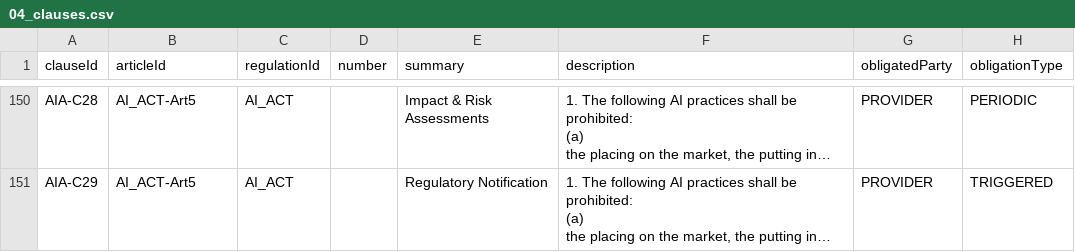
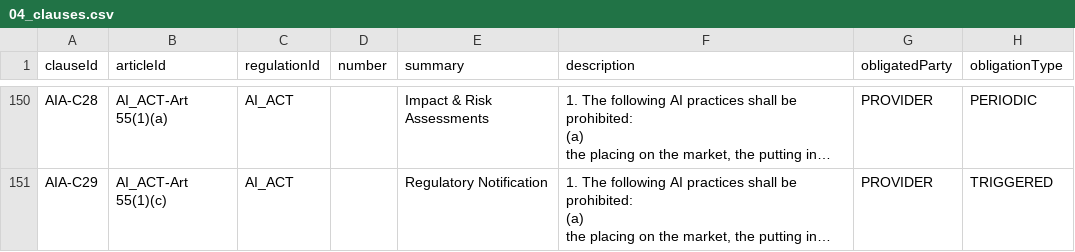
Before and after one commit to pauloribeiro16/aegis-phase1, a CSV file: cases/case1-tinytask/data/phase1/04_clauses.csv, drawn as a sheet; only a part is shown, gaps mark what is left out; long unchanged cells end in …; the diff covers the shown part only; the diff names each change by its address in the sheet, - before the commit and + after, or states it on an @@ line.

```diff
--- a/cases/case1-tinytask/data/phase1/04_clauses.csv
+++ b/cases/case1-tinytask/data/phase1/04_clauses.csv
-B150 (articleId): AI_ACT-Art5
+B150 (articleId): AI_ACT-Art 55(1)(a)
-B151 (articleId): AI_ACT-Art5
+B151 (articleId): AI_ACT-Art 55(1)(c)
```
Also changed, not shown: 27 edited cells elsewhere in this file, cases/case1-tinytask/data/phase1/07_clause_subdomain_mapping.csv, 4 other files.
